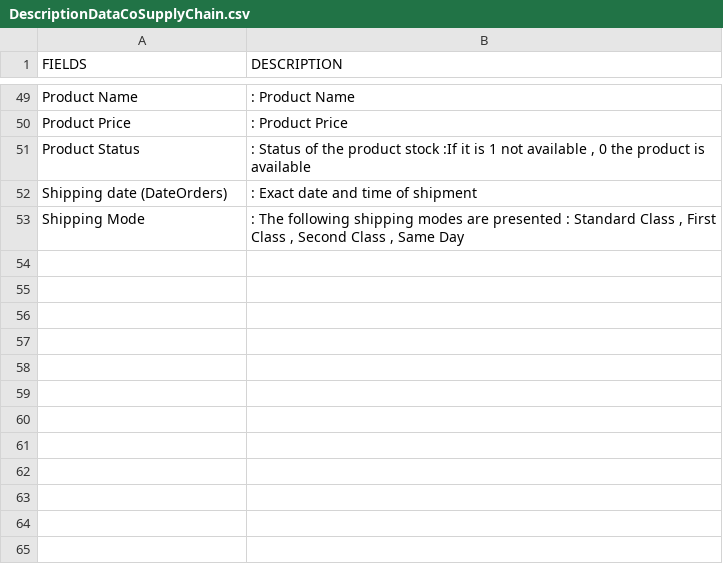
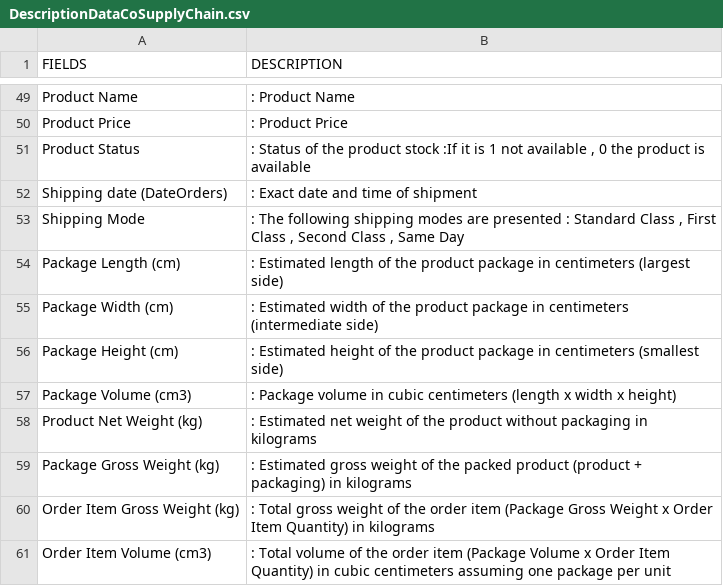
Before and after one commit to Grupo8-SmartTalent/Grupo8-Smart-Talent, a CSV file: data/DescriptionDataCoSupplyChain.csv, drawn as a sheet; only a part is shown, gaps mark what is left out; the diff names each change by its address in the sheet, - before the commit and + after, or states it on an @@ line.

```diff
--- a/data/DescriptionDataCoSupplyChain.csv
+++ b/data/DescriptionDataCoSupplyChain.csv
+row 54: Package Length (cm) | : Estimated length of the product package in centimeters (largest side)
+row 55: Package Width (cm) | : Estimated width of the product package in centimeters (intermediate side)
+row 56: Package Height (cm) | : Estimated height of the product package in centimeters (smallest side)
+row 57: Package Volume (cm3) | : Package volume in cubic centimeters (length x width x height)
+row 58: Product Net Weight (kg) | : Estimated net weight of the product without packaging in kilograms
+row 59: Package Gross Weight (kg) | : Estimated gross weight of the packed product (product + packaging) in kilograms
+row 60: Order Item Gross Weight (kg) | : Total gross weight of the order item (Package Gross Weight x Order Item Quantity) in kilograms
+row 61: Order Item Volume (cm3) | : Total volume of the order item (Package Volume x Order Item Quantity) in cubic centimeters assuming one package per unit
```
Also changed, not shown: 7 other files.
